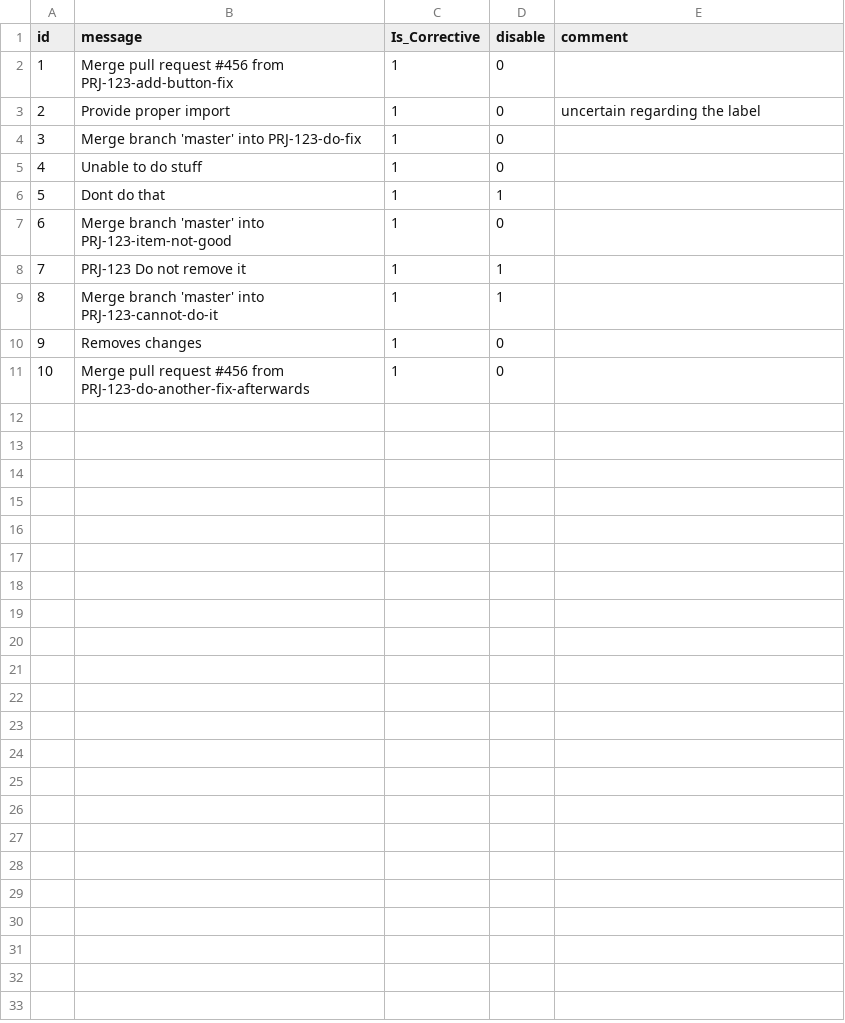
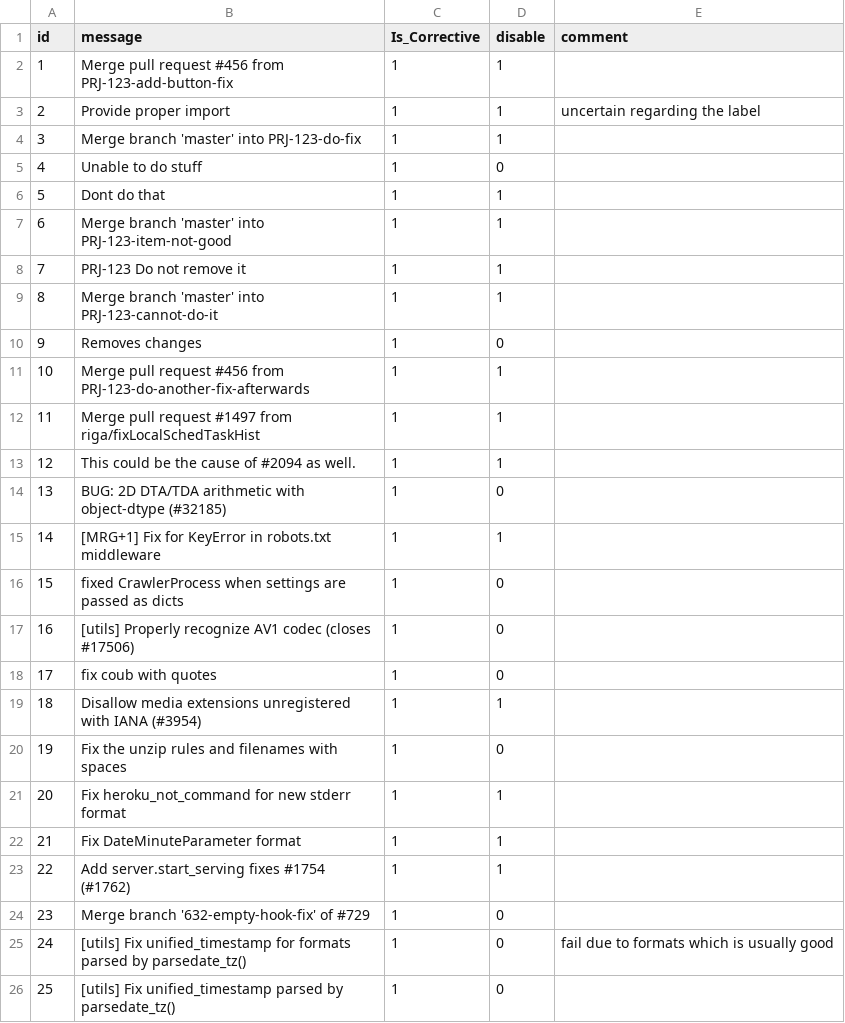
Before and after one commit to evidencebp/commit-classification, a CSV file: data/corrective_texts_tests.csv, drawn as a sheet.

Commit message:
Tuned data/corrective_texts_tests.csv

```diff
--- a/data/corrective_texts_tests.csv
+++ b/data/corrective_texts_tests.csv
@@ -1,8 +1,8 @@
 id,message,Is_Corrective,disable,comment
-1,Merge pull request #456 from PRJ-123-add-button-fix, 1, 0
-2, Provide proper import, 1, 0, uncertain regarding the label
-3, Merge branch 'master' into PRJ-123-do-fix, 1, 0
+1,Merge pull request #456 from PRJ-123-add-button-fix, 1, 1
+2, Provide proper import, 1, 1, uncertain regarding the label
+3, Merge branch 'master' into PRJ-123-do-fix, 1, 1
 4, Unable to do stuff, 1, 0
 5, Dont do that , 1, 1
-6, Merge branch 'master' into PRJ-123-item-not-good, 1, 0
+6, Merge branch 'master' into PRJ-123-item-not-good, 1, 1
 7, PRJ-123 Do not remove it, 1, 1
@@ -10,2 +10,17 @@ id,message,Is_Corrective,disable,comment
 9, Removes changes, 1, 0
-10, Merge pull request #456 from PRJ-123-do-another-fix-afterwards, 1, 0
+10, Merge pull request #456 from PRJ-123-do-another-fix-afterwards, 1, 1
+11, Merge pull request #1497 from riga/fixLocalSchedTaskHist, 1,1
+12, This could be the cause of #2094 as well.,1,1
+13, BUG: 2D DTA/TDA arithmetic with object-dtype (#32185),1,0
+14, [MRG+1] Fix for KeyError in robots.txt middleware,1,1
+15, fixed CrawlerProcess when settings are passed as dicts,1,0
+16, [utils] Properly recognize AV1 codec (closes #17506),1,0
+17, fix coub with quotes,1,0
+18, Disallow media extensions unregistered with IANA  (#3954),1,1
+19, Fix the unzip rules and filenames with spaces,1,0
+20, Fix heroku_not_command for new stderr format,1,1
+21, Fix DateMinuteParameter format,1,1,
+22, Add server.start_serving  fixes #1754 (#1762),1,1
+23, Merge branch '632-empty-hook-fix' of #729,1,0
+24, [utils] Fix unified_timestamp for formats parsed by parsedate_tz(),1,0, fail due to formats which is usually good
+25, [utils] Fix unified_timestamp  parsed by parsedate_tz(),1,0
```
